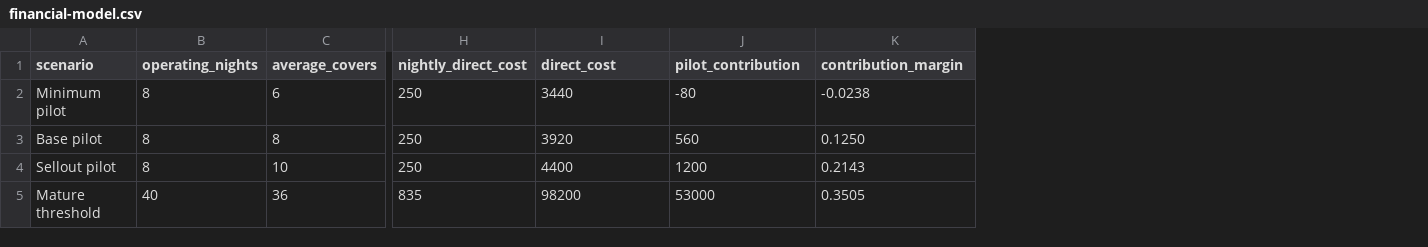
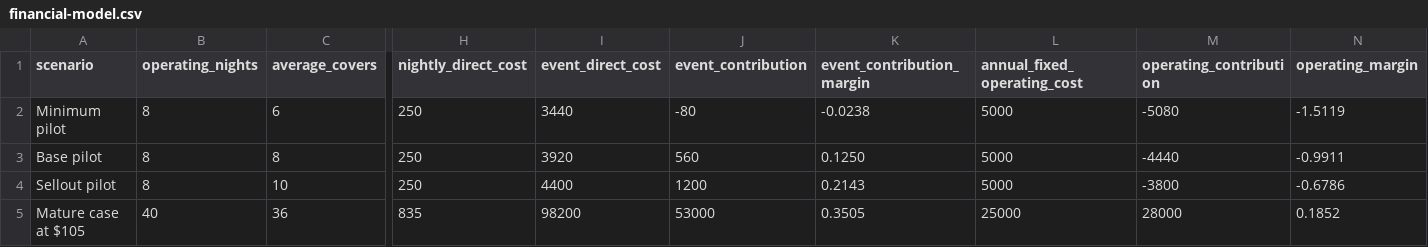
Before and after one commit to MerveillesCO/kiva, a CSV file: data/financial-model.csv, drawn as a sheet; only a part is shown, gaps mark what is left out; the diff names each change by its address in the sheet, - before the commit and + after, or states it on an @@ line.

Commit message:
Separate event and operating contribution margins

```diff
--- a/data/financial-model.csv
+++ b/data/financial-model.csv
+column L (annual_fixed_operating_cost), rows 2-5: 5000 | 5000 | 5000 | 25000
+column M (operating_contribution), rows 2-5: -5080 | -4440 | -3800 | 28000
+column N (operating_margin), rows 2-5: -1.5119 | -0.9911 | -0.6786 | 0.1852
-I1: direct_cost
+I1: event_direct_cost
-J1: pilot_contribution
+J1: event_contribution
-K1: contribution_margin
+K1: event_contribution_margin
-A5 (scenario): Mature threshold
+A5 (scenario): Mature case at $105
```
Also changed, not shown: 2 other files.
